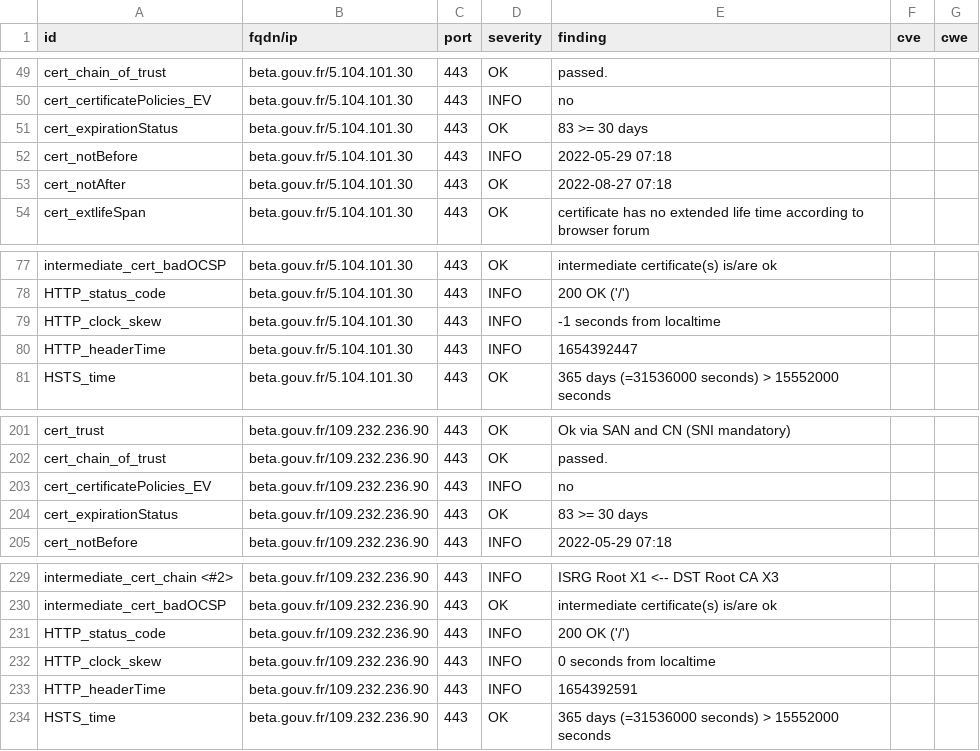
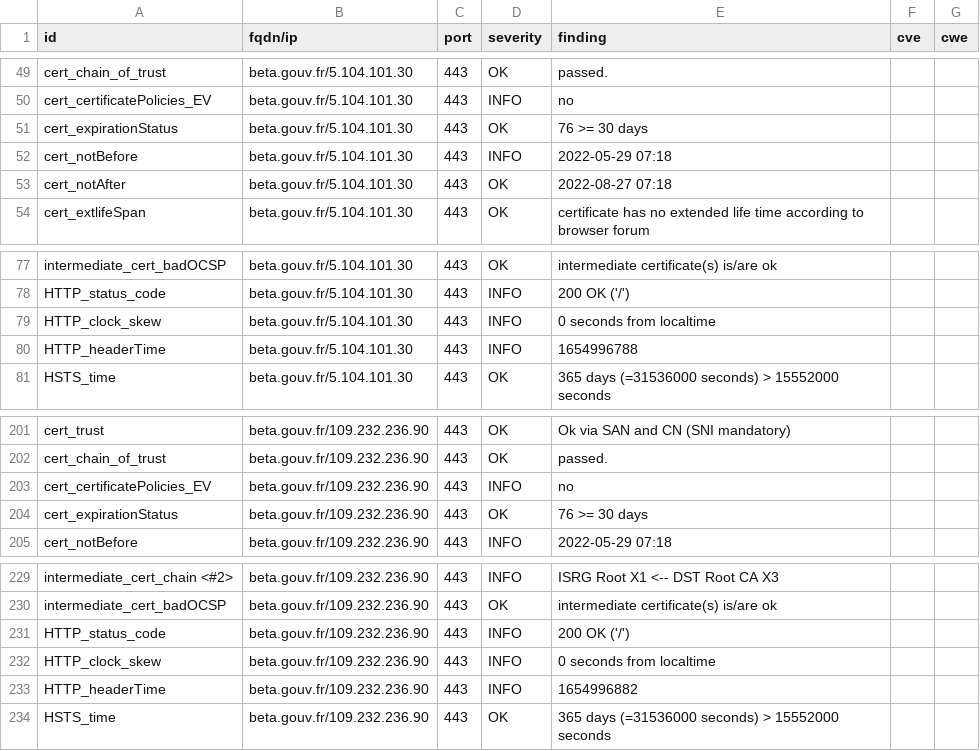
Before and after one commit to SocialGouv/dashlord, a CSV file: results/aHR0cHM6Ly9iZXRhLmdvdXYuZnI=/testssl.csv, drawn as a sheet; only a part is shown, gaps mark what is left out.

```diff
--- a/results/aHR0cHM6Ly9iZXRhLmdvdXYuZnI=/testssl.csv
+++ b/results/aHR0cHM6Ly9iZXRhLmdvdXYuZnI=/testssl.csv
@@ -50,3 +50,3 @@
 "cert_certificatePolicies_EV","beta.gouv.fr/5.104.101.30","443","INFO","no","",""
-"cert_expirationStatus","beta.gouv.fr/5.104.101.30","443","OK","83 >= 30 days","",""
+"cert_expirationStatus","beta.gouv.fr/5.104.101.30","443","OK","76 >= 30 days","",""
 "cert_notBefore","beta.gouv.fr/5.104.101.30","443","INFO","2022-05-29 07:18","",""
@@ -78,4 +78,4 @@
 "HTTP_status_code","beta.gouv.fr/5.104.101.30","443","INFO","200 OK ('/')","",""
-"HTTP_clock_skew","beta.gouv.fr/5.104.101.30","443","INFO","-1 seconds from localtime","",""
-"HTTP_headerTime","beta.gouv.fr/5.104.101.30","443","INFO","1654392447","",""
+"HTTP_clock_skew","beta.gouv.fr/5.104.101.30","443","INFO","0 seconds from localtime","",""
+"HTTP_headerTime","beta.gouv.fr/5.104.101.30","443","INFO","1654996788","",""
 "HSTS_time","beta.gouv.fr/5.104.101.30","443","OK","365 days (=31536000 seconds) > 15552000 seconds","",""
@@ -203,3 +203,3 @@
 "cert_certificatePolicies_EV","beta.gouv.fr/109.232.236.90","443","INFO","no","",""
-"cert_expirationStatus","beta.gouv.fr/109.232.236.90","443","OK","83 >= 30 days","",""
+"cert_expirationStatus","beta.gouv.fr/109.232.236.90","443","OK","76 >= 30 days","",""
 "cert_notBefore","beta.gouv.fr/109.232.236.90","443","INFO","2022-05-29 07:18","",""
@@ -232,3 +232,3 @@
 "HTTP_clock_skew","beta.gouv.fr/109.232.236.90","443","INFO","0 seconds from localtime","",""
-"HTTP_headerTime","beta.gouv.fr/109.232.236.90","443","INFO","1654392591","",""
+"HTTP_headerTime","beta.gouv.fr/109.232.236.90","443","INFO","1654996882","",""
 "HSTS_time","beta.gouv.fr/109.232.236.90","443","OK","365 days (=31536000 seconds) > 15552000 seconds","",""
```
Also changed, not shown: 14 other files.
